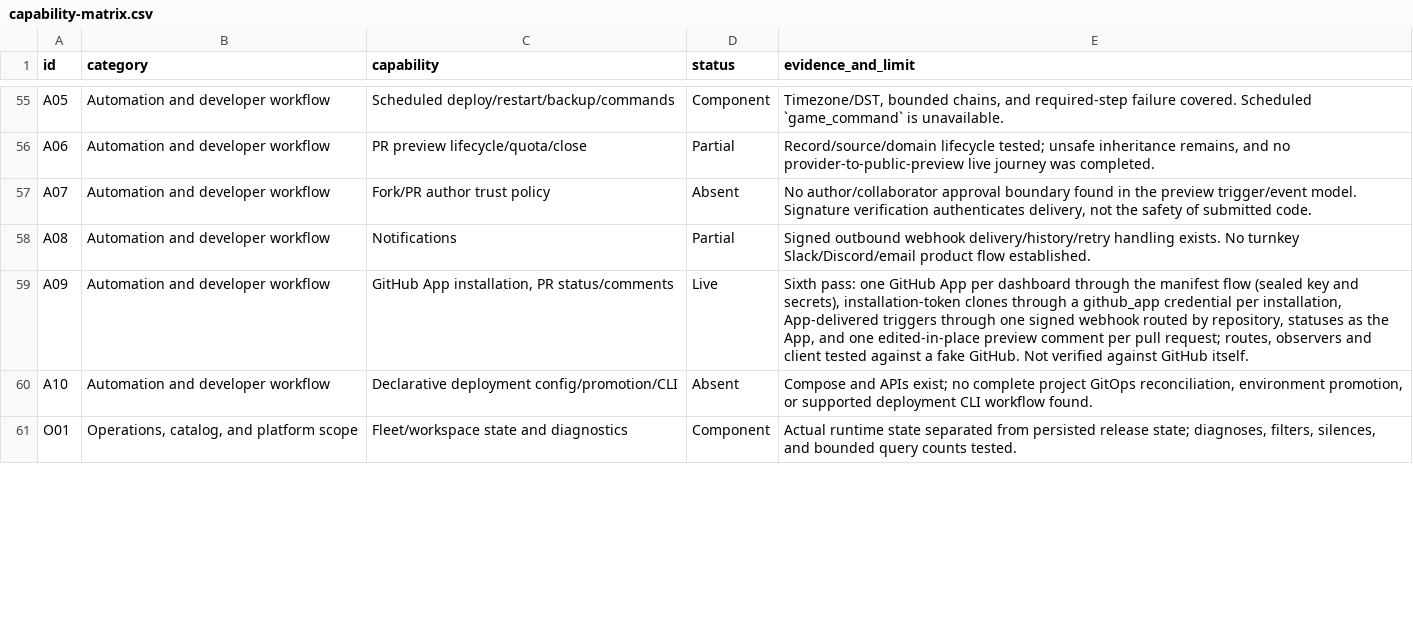
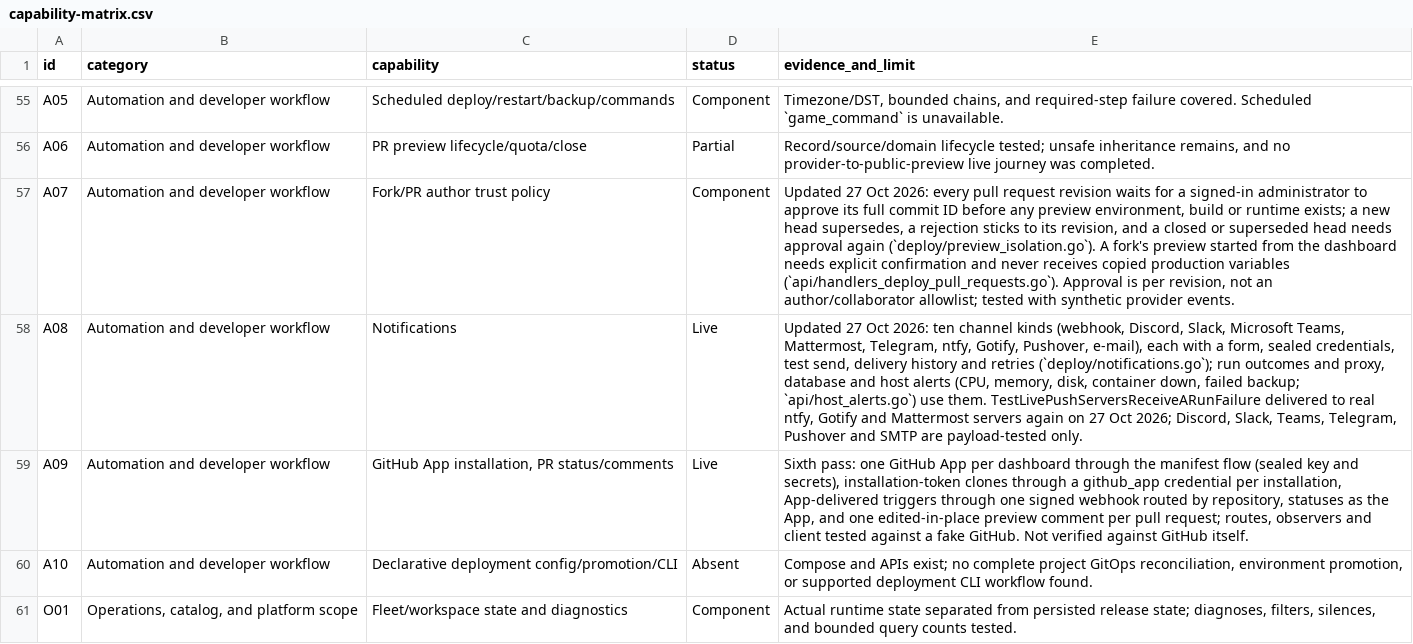
Before and after one commit to JustDashboard/Just-Dashboard, a CSV file: docs/audits/2026-09-16-deployments/capability-matrix.csv, drawn as a sheet; only a part is shown, gaps mark what is left out; the diff covers the shown part only; the diff names each change by its address in the sheet, - before the commit and + after, or states it on an @@ line.

```diff
--- a/docs/audits/2026-09-16-deployments/capability-matrix.csv
+++ b/docs/audits/2026-09-16-deployments/capability-matrix.csv
-D57 (status): Absent
+D57 (status): Component
-E57 (evidence_and_limit): No author/collaborator approval boundary found in the preview trigger/event model. Signature verification authenticates delivery, not the safety of submitted code.
+E57 (evidence_and_limit): Updated 27 Oct 2026: every pull request revision waits for a signed-in administrator to approve its full commit ID before any preview environment, build or runtime exists; a new head supersedes, a rejection sticks to its revision, and a closed or superseded head needs approval again (`deploy/preview_isolation.go`). A fork's preview started from the dashboard needs explicit confirmation and never receives copied production variables (`api/handlers_deploy_pull_requests.go`). Approval is per revision, not an author/collaborator allowlist; tested with synthetic provider events.
-D58 (status): Partial
+D58 (status): Live
-E58 (evidence_and_limit): Signed outbound webhook delivery/history/retry handling exists. No turnkey Slack/Discord/email product flow established.
+E58 (evidence_and_limit): Updated 27 Oct 2026: ten channel kinds (webhook, Discord, Slack, Microsoft Teams, Mattermost, Telegram, ntfy, Gotify, Pushover, e-mail), each with a form, sealed credentials, test send, delivery history and retries (`deploy/notifications.go`); run outcomes and proxy, database and host alerts (CPU, memory, disk, container down, failed backup; `api/host_alerts.go`) use them. TestLivePushServersReceiveARunFailure delivered to real ntfy, Gotify and Mattermost servers again on 27 Oct 2026; Discord, Slack, Teams, Telegram, Pushover and SMTP are payload-tested only.
```
Also changed, not shown: 7 edited cells elsewhere in this file, 1 other file.
